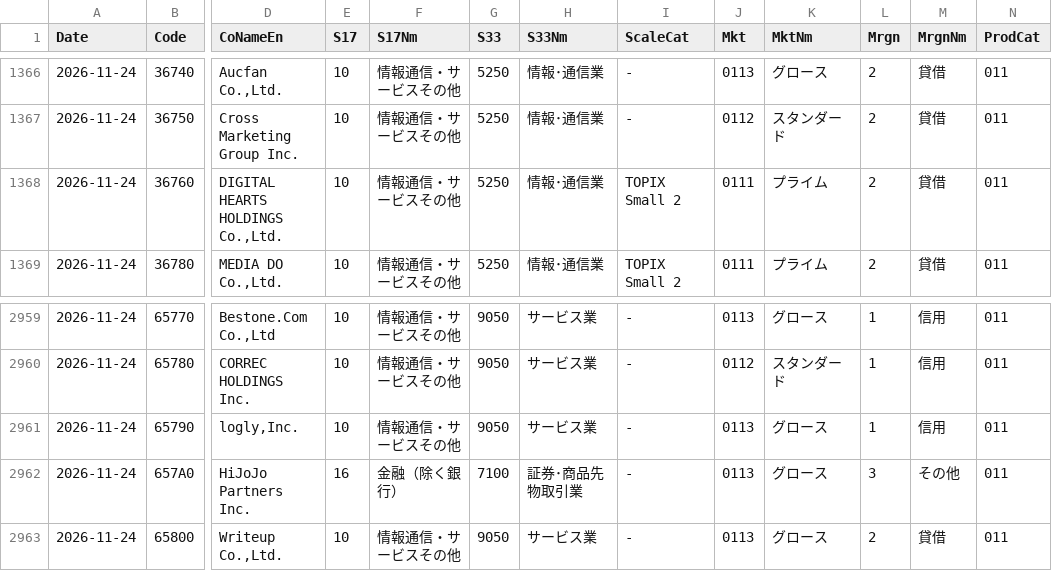
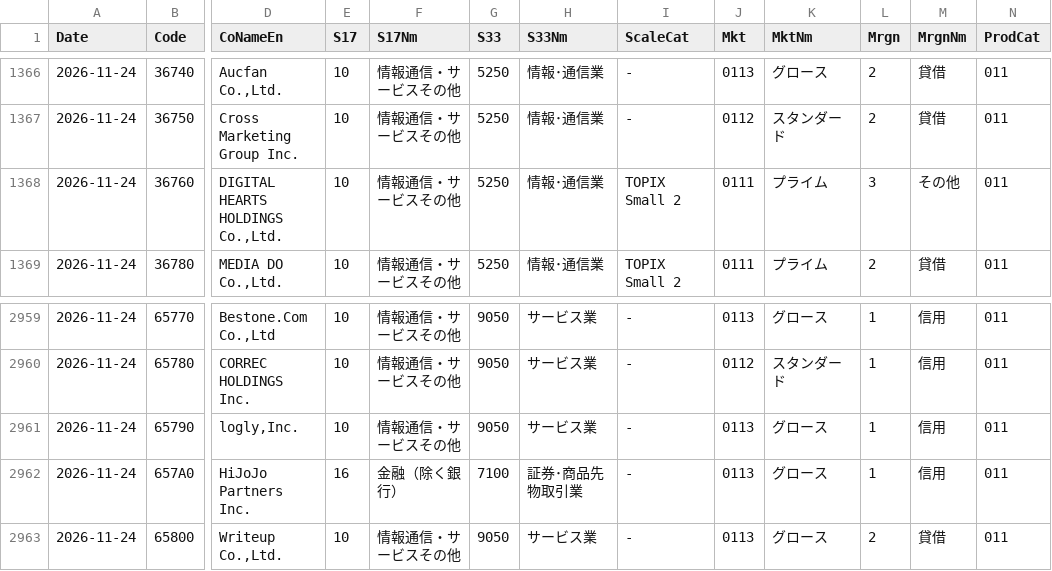
Before and after one commit to tanji0808/kabu-75ma-daily, a CSV file: data/jq/master.csv, drawn as a sheet; only a part is shown, gaps mark what is left out; the diff names each change by its address in the sheet, - before the commit and + after, or states it on an @@ line.

```diff
--- a/data/jq/master.csv
+++ b/data/jq/master.csv
-L1368 (Mrgn): 2
+L1368 (Mrgn): 3
-M1368 (MrgnNm): 貸借
+M1368 (MrgnNm): その他
-L2962 (Mrgn): 3
+L2962 (Mrgn): 1
-M2962 (MrgnNm): その他
+M2962 (MrgnNm): 信用
```
Also changed, not shown: 2 other files.
